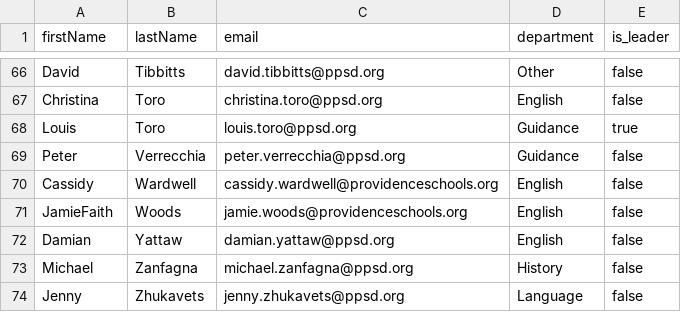
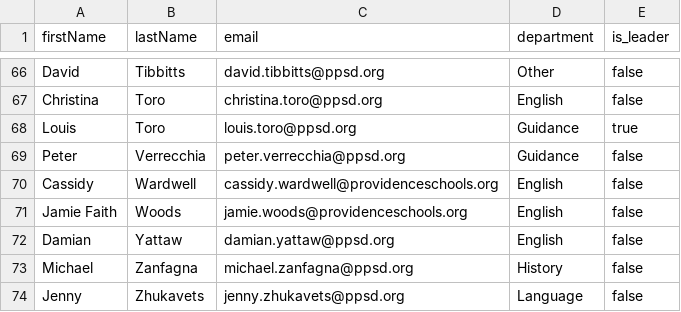
Before and after one commit to lixitrixi/classical-chronicle, a CSV file: staff.csv, drawn as a sheet; only a part is shown, gaps mark what is left out.

Commit message:
improve staff dir, add home button to schedule

```diff
--- a/staff.csv
+++ b/staff.csv
@@ -70,3 +70,3 @@ Peter,Verrecchia,peter.verrecchia@ppsd.org,Guidance,false
 Cassidy,Wardwell,cassidy.wardwell@providenceschools.org,English,false
-JamieFaith,Woods,jamie.woods@providenceschools.org,English,false
+Jamie Faith,Woods,jamie.woods@providenceschools.org,English,false
 Damian,Yattaw,damian.yattaw@ppsd.org,English,false
```
Also changed, not shown: 4 other files.
